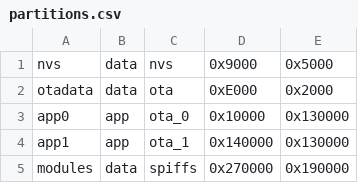
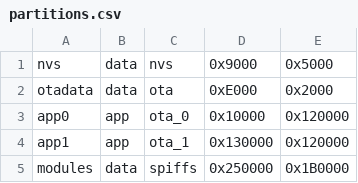
Before and after one commit to jeffreyer/Eink, a CSV file: partitions.csv, drawn as a sheet.

```diff
--- a/partitions.csv
+++ b/partitions.csv
@@ -2,4 +2,4 @@ nvs,      data, nvs,     0x9000,   0x5000,
 otadata,  data, ota,     0xE000,   0x2000,
-app0,     app,  ota_0,   0x10000,  0x130000,
-app1,     app,  ota_1,   0x140000, 0x130000,
-modules,  data, spiffs,  0x270000, 0x190000,
+app0,     app,  ota_0,   0x10000,  0x120000,
+app1,     app,  ota_1,   0x130000, 0x120000,
+modules,  data, spiffs,  0x250000, 0x1B0000,
```
Also changed, not shown: 12 other files.
